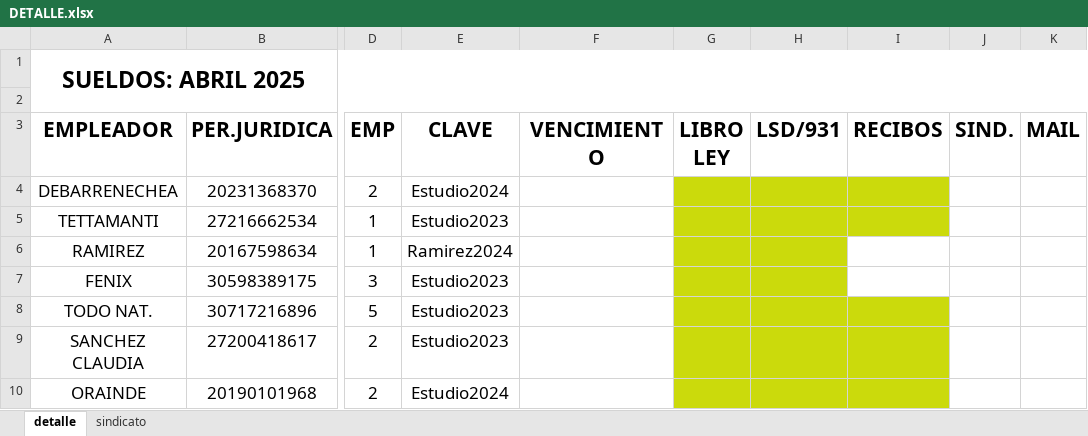
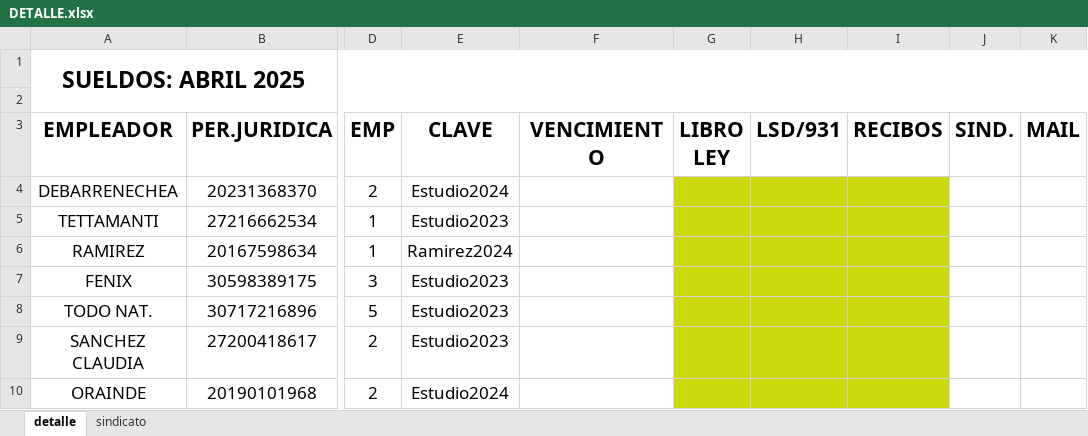
Before and after one commit to juanmartinmorganti/sueldos-oficina, an Excel workbook: 04-abril/DETALLE.xlsx, sheet detalle, drawn as a sheet; only a part is shown, gaps mark what is left out; values as stored, in another font and other column widths than the file's, no borders; the diff names each change by its address in the sheet, - before the commit and + after, or states it on an @@ line.

```diff
--- a/04-abril/DETALLE.xlsx (sheet detalle)
+++ b/04-abril/DETALLE.xlsx (sheet detalle)
-I6:I7 fill: none
+I6:I7 fill: #CBDA0C
```
Also changed, not shown: 4 other files.
